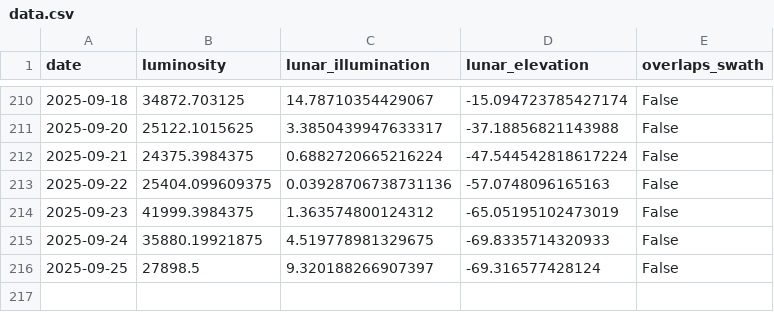
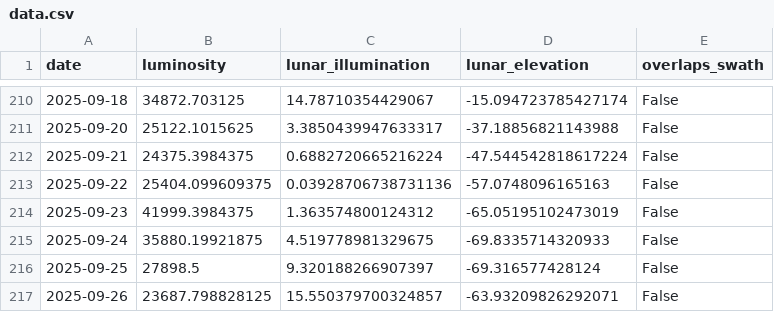
Before and after one commit to menantlanalysis/menantlanalysis.github.io, a CSV file: tables/libya/al_jifarah/data.csv, drawn as a sheet; only a part is shown, gaps mark what is left out; the diff names each change by its address in the sheet, - before the commit and + after, or states it on an @@ line.

Commit message:
🔄 Update website data and plots 2025-09-26

```diff
--- a/tables/libya/al_jifarah/data.csv
+++ b/tables/libya/al_jifarah/data.csv
+row 217: 2025-09-26 | 23687.798828125 | 15.550379700324857 | -63.93209826292071 | False
```
Also changed, not shown: tables/libya/al_marj/data.csv, tables/libya/an_nuqat_al_khams/data.csv, 32 other files.
